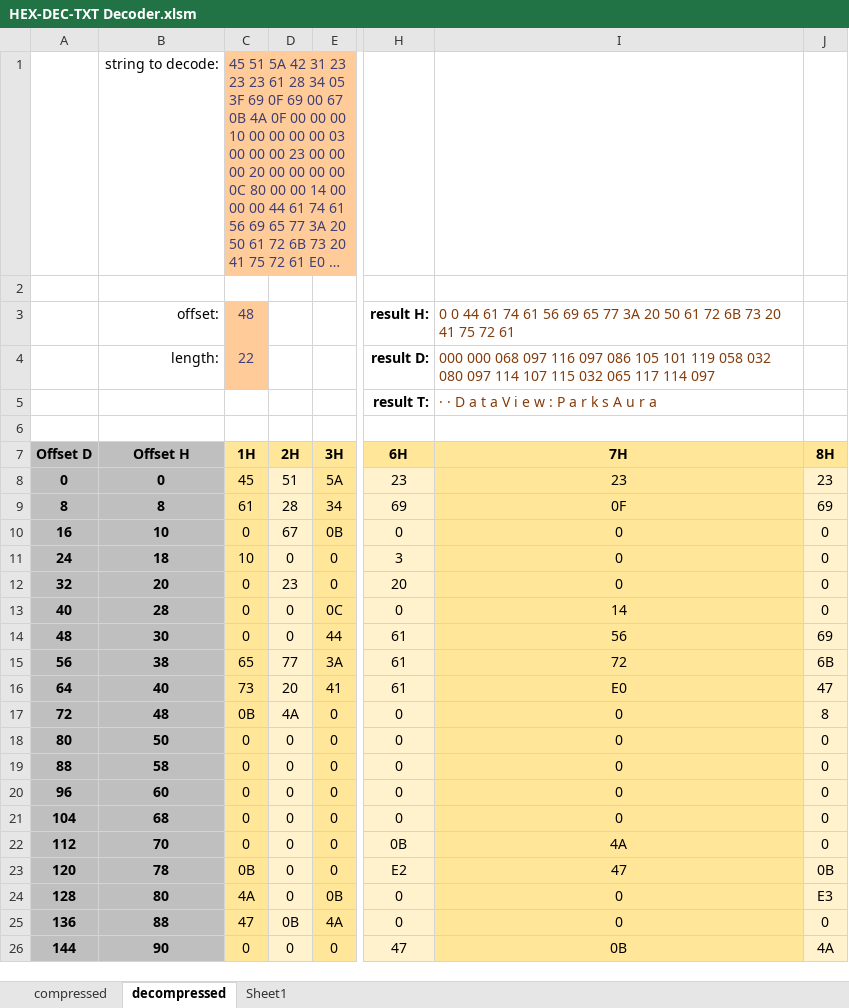
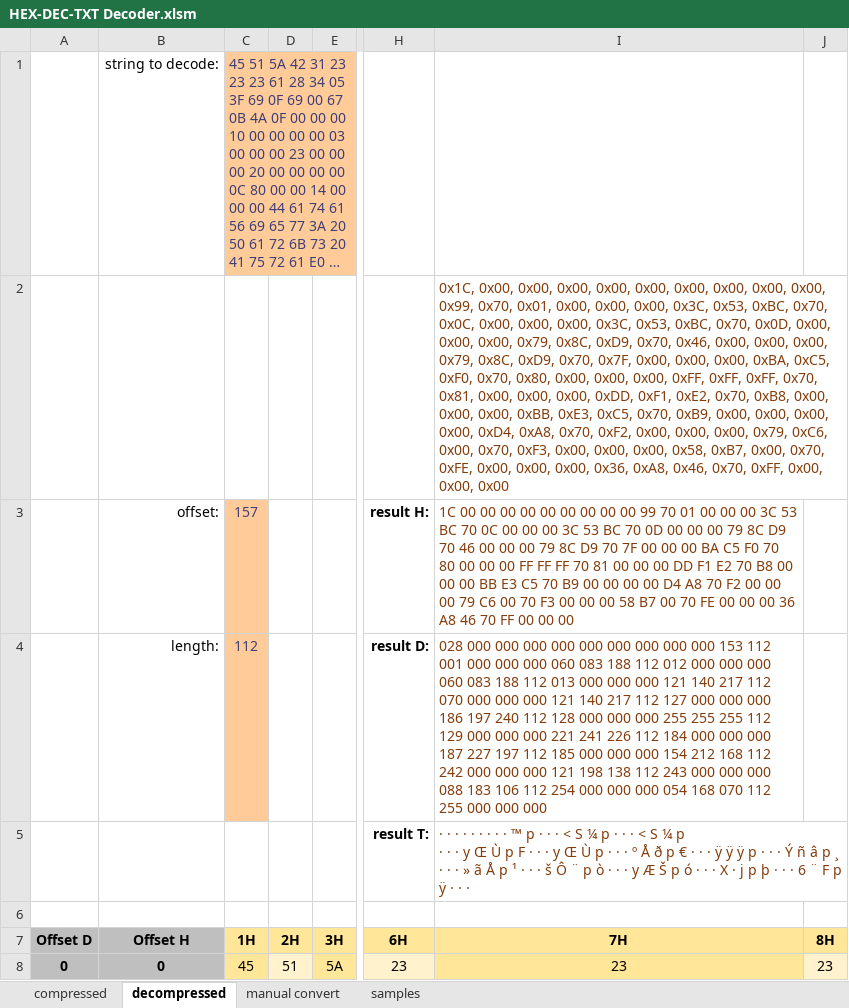
Before and after one commit to noah-severyn/csDBPF, an Excel workbook: csDBPF/HEX-DEC-TXT Decoder.xlsm, sheet decompressed, drawn as a sheet; only a part is shown, gaps mark what is left out; the shorter side is filled out with more unchanged rows; long unchanged cells end in …; values as stored, in another font and other column widths than the file's, no borders; ↵ is a line break in a cell; the diff names each change by its address in the sheet, - before the commit and + after, or states it on an @@ line.

```diff
--- a/csDBPF/HEX-DEC-TXT Decoder.xlsm (sheet decompressed)
+++ b/csDBPF/HEX-DEC-TXT Decoder.xlsm (sheet decompressed)
-sheet tab: Sheet1
+sheet tab: samples
+sheet tab: manual convert
-I2: (empty)
+I2: 0x1C, 0x00, 0x00, 0x00, 0x00, 0x00, 0x00, 0x00, 0x00, 0x00, 0x99, 0x70, 0x01, 0x00, 0x00, 0x00, 0x3C, 0x53, 0xBC, 0x70, 0x0C, 0x00, 0x00, 0x00, 0x3C, 0x53, 0xBC, 0x70, 0x0D, 0x00, 0x00, 0x00, 0x79, 0x8C, 0xD9, 0x70, 0x46, 0x00, 0x00, 0x00, 0x79, 0x8C, 0xD9, 0x70, 0x7F, 0x00, 0x00, 0x00, 0xBA, 0xC5, 0xF0, 0x70, 0x80, 0x00, 0x00, 0x00, 0xFF, 0xFF, 0xFF, 0x70, 0x81, 0x00, 0x00, 0x00, 0xDD, 0xF1, 0xE2, 0x70, 0xB8, 0x00, 0x00, 0x00, 0xBB, 0xE3, 0xC5, 0x70, 0xB9, 0x00, 0x00, 0x00, 0x00, 0xD4, 0xA8, 0x70, 0xF2, 0x00, 0x00, 0x00, 0x79, 0xC6, 0x00, 0x70, 0xF3, 0x00, 0x00, 0x00, 0x58, 0xB7, 0x00, 0x70, 0xFE, 0x00, 0x00, 0x00, 0x36, 0xA8, 0x46, 0x70, 0xFF, 0x00, 0x00, 0x00
-C3: 48
+C3: 157
-I3: 0 0 44 61 74 61 56 69 65 77 3A 20 50 61 72 6B 73 20 41 75 72 61
+I3: 1C 00 00 00 00 00 00 00 00 00 99 70 01 00 00 00 3C 53 BC 70 0C 00 00 00 3C 53 BC 70 0D 00 00 00 79 8C D9 70 46 00 00 00 79 8C D9 70 7F 00 00 00 BA C5 F0 70 80 00 00 00 FF FF FF 70 81 00 00 00 DD F1 E2 70 B8 00 00 00 BB E3 C5 70 B9 00 00 00 00 D4 A8 70 F2 00 00 00 79 C6 00 70 F3 00 00 00 58 B7 00 70 FE 00 00 00 36 A8 46 70 FF 00 00 00
-C4: 22
+C4: 112
-I4: 000 000 068 097 116 097 086 105 101 119 058 032 080 097 114 107 115 032 065 117 114 097
+I4: 028 000 000 000 000 000 000 000 000 000 153 112 001 000 000 000 060 083 188 112 012 000 000 000 060 083 188 112 013 000 000 000 121 140 217 112 070 000 000 000 121 140 217 112 127 000 000 000 186 197 240 112 128 000 000 000 255 255 255 112 129 000 000 000 221 241 226 112 184 000 000 000 187 227 197 112 185 000 000 000 154 212 168 112 242 000 000 000 121 198 138 112 243 000 000 000 088 183 106 112 254 000 000 000 054 168 070 112 255 000 000 000
-I5: · · D a t a V i e w : P a r k s A u r a
+I5: · · · · · · · · · ™ p · · · < S ¼ p · · · < S ¼ p ↵ · · · y Œ Ù p F · · · y Œ Ù p · · · º Å ð p € · · · ÿ ÿ ÿ p · · · Ý ñ â p ¸ · · · » ã Å p ¹ · · · š Ô ¨ p ò · · · y Æ Š p ó · · · X · j p þ · · · 6 ¨ F p ÿ · · ·
```
Also changed, not shown: sheet compressed.
